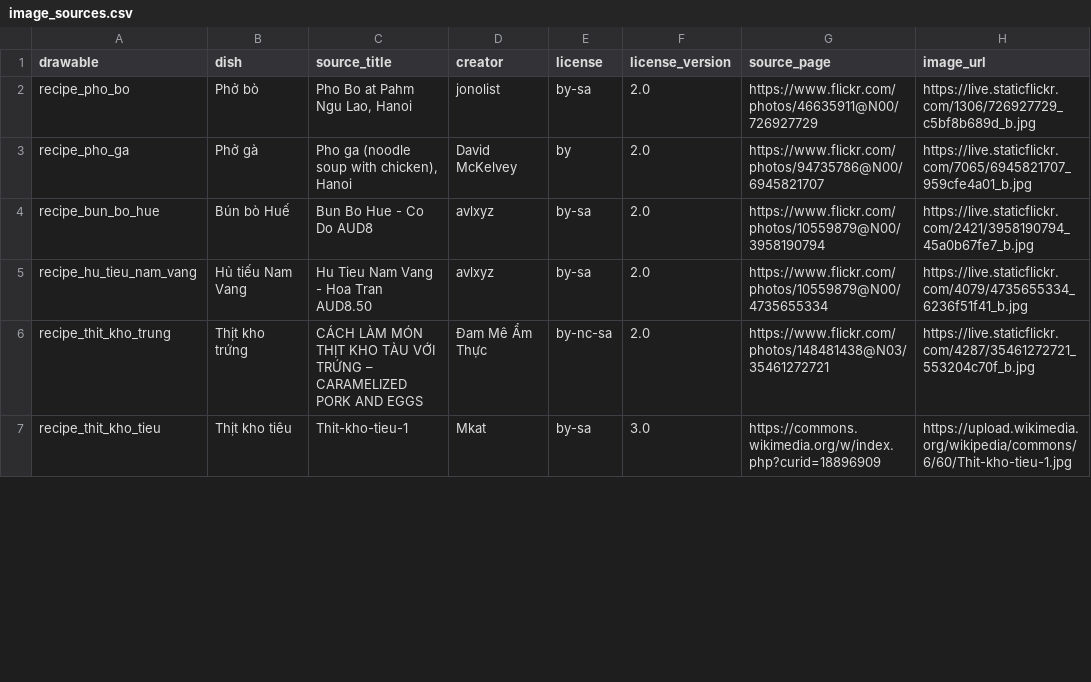
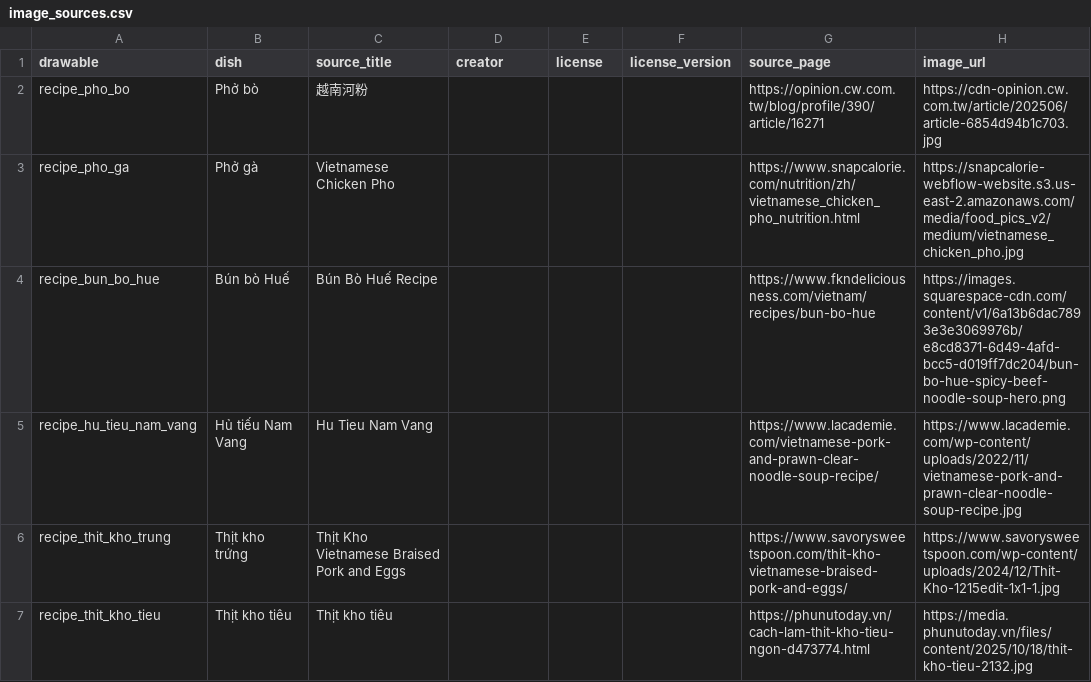
Before and after one commit to mai-anh-tuan-anh/Android-Project, a CSV file: app/src/main/assets/image_sources.csv, drawn as a sheet; only a part is shown; the diff covers the shown part only.

Commit message:
assets(discover): replace 37 recipe photos

```diff
--- a/app/src/main/assets/image_sources.csv
+++ b/app/src/main/assets/image_sources.csv
@@ -1,7 +1,7 @@
 drawable,dish,source_title,creator,license,license_version,source_page,image_url
-recipe_pho_bo,Phở bò,"Pho Bo at Pahm Ngu Lao, Hanoi",jonolist,by-sa,2.0,https://www.flickr.com/photos/46635911@N00/726927729,https://live.staticflickr.com/1306/726927729_c5bf8b689d_b.jpg
-recipe_pho_ga,Phở gà,"Pho ga (noodle soup with chicken), Hanoi",David McKelvey,by,2.0,https://www.flickr.com/photos/94735786@N00/6945821707,https://live.staticflickr.com/7065/6945821707_959cfe4a01_b.jpg
-recipe_bun_bo_hue,Bún bò Huế,Bun Bo Hue - Co Do AUD8,avlxyz,by-sa,2.0,https://www.flickr.com/photos/10559879@N00/3958190794,https://live.staticflickr.com/2421/3958190794_45a0b67fe7_b.jpg
-recipe_hu_tieu_nam_vang,Hủ tiếu Nam Vang,Hu Tieu Nam Vang - Hoa Tran AUD8.50,avlxyz,by-sa,2.0,https://www.flickr.com/photos/10559879@N00/4735655334,https://live.staticflickr.com/4079/4735655334_6236f51f41_b.jpg
-recipe_thit_kho_trung,Thịt kho trứng,CÁCH LÀM MÓN THỊT KHO TÀU VỚI TRỨNG – CARAMELIZED PORK AND EGGS,Đam Mê Ẩm Thực,by-nc-sa,2.0,https://www.flickr.com/photos/148481438@N03/35461272721,https://live.staticflickr.com/4287/35461272721_553204c70f_b.jpg
-recipe_thit_kho_tieu,Thịt kho tiêu,Thit-kho-tieu-1,Mkat,by-sa,3.0,https://commons.wikimedia.org/w/index.php?curid=18896909,https://upload.wikimedia.org/wikipedia/commons/6/60/Thit-kho-tieu-1.jpg
+recipe_pho_bo,Phở bò,越南河粉,,,,https://opinion.cw.com.tw/blog/profile/390/article/16271,https://cdn-opinion.cw.com.tw/article/202506/article-6854d94b1c703.jpg
+recipe_pho_ga,Phở gà,Vietnamese Chicken Pho,,,,https://www.snapcalorie.com/nutrition/zh/vietnamese_chicken_pho_nutrition.html,https://snapcalorie-webflow-website.s3.us-east-2.amazonaws.com/media/food_pics_v2/medium/vietnamese_chicken_pho.jpg
+recipe_bun_bo_hue,Bún bò Huế,Bún Bò Huế Recipe,,,,https://www.fkndeliciousness.com/vietnam/recipes/bun-bo-hue,https://images.squarespace-cdn.com/content/v1/6a13b6dac7893e3e3069976b/e8cd8371-6d49-4afd-bcc5-d019ff7dc204/bun-bo-hue-spicy-beef-noodle-soup-hero.png
+recipe_hu_tieu_nam_vang,Hủ tiếu Nam Vang,Hu Tieu Nam Vang,,,,https://www.lacademie.com/vietnamese-pork-and-prawn-clear-noodle-soup-recipe/,https://www.lacademie.com/wp-content/uploads/2022/11/vietnamese-pork-and-prawn-clear-noodle-soup-recipe.jpg
+recipe_thit_kho_trung,Thịt kho trứng,Thịt Kho Vietnamese Braised Pork and Eggs,,,,https://www.savorysweetspoon.com/thit-kho-vietnamese-braised-pork-and-eggs/,https://www.savorysweetspoon.com/wp-content/uploads/2024/12/Thit-Kho-1215edit-1x1-1.jpg
+recipe_thit_kho_tieu,Thịt kho tiêu,Thịt kho tiêu,,,,https://phunutoday.vn/cach-lam-thit-kho-tieu-ngon-d473774.html,https://media.phunutoday.vn/files/content/2025/10/18/thit-kho-tieu-2132.jpg
```
Also changed, not shown: 87 edited cells elsewhere in this file, 37 other files.
